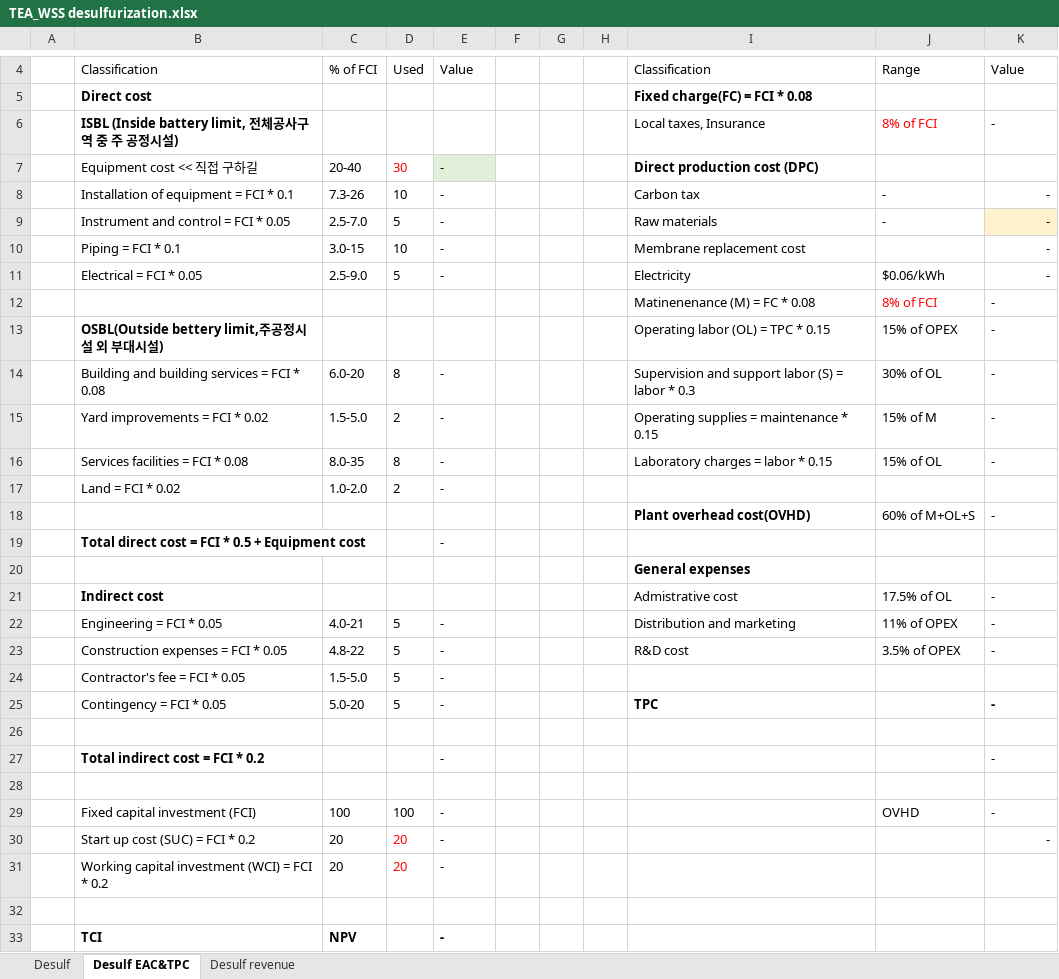
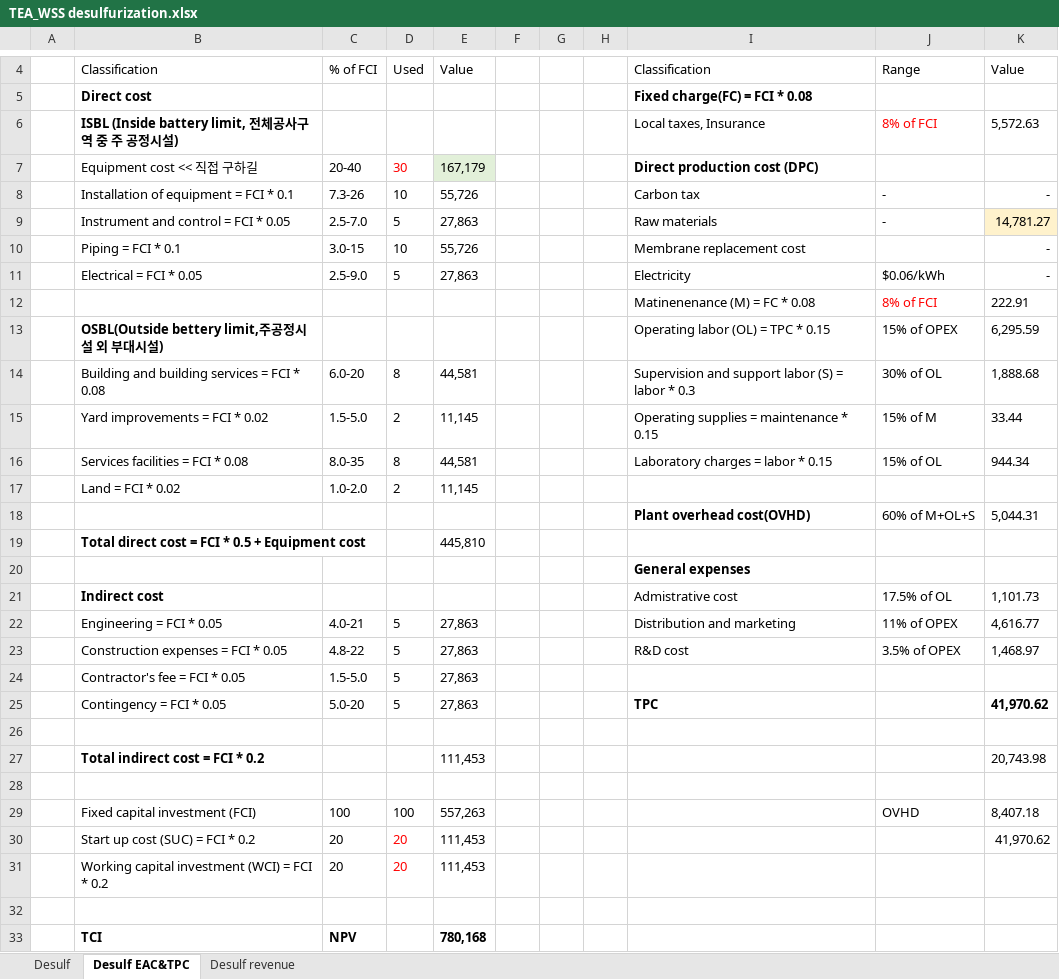
Before and after one commit to NahyeonAn/TeamEnv, an Excel workbook: TEA/TEA_WSS desulfurization.xlsx, sheet Desulf EAC&TPC, drawn as a sheet; only a part is shown, gaps mark what is left out; values as stored, in another font and other column widths than the file's, no borders; the diff covers the shown part only; the diff names each change by its address in the sheet, - before the commit and + after, or states it on an @@ line.

Commit message:
Update TEA_WSS desulfurization.xlsx

```diff
--- a/TEA/TEA_WSS desulfurization.xlsx (sheet Desulf EAC&TPC)
+++ b/TEA/TEA_WSS desulfurization.xlsx (sheet Desulf EAC&TPC)
-K6: -
+K6: 5,572.63
-E7: -
+E7: 167,179
-E8: -
+E8: 55,726
-E9: -
+E9: 27,863
-K9: -
+K9: 14,781.27
-E10: -
+E10: 55,726
-E11: -
+E11: 27,863
-K12: -
+K12: 222.91
-K13: -
+K13: 6,295.59
-E14: -
+E14: 44,581
-K14: -
+K14: 1,888.68
-E15: -
+E15: 11,145
-K15: -
+K15: 33.44
-E16: -
+E16: 44,581
-K16: -
+K16: 944.34
-E17: -
+E17: 11,145
-K18: -
+K18: 5,044.31
-E19: -
+E19: 445,810
-K21: -
+K21: 1,101.73
-E22:E25: -
+E22:E25: 27,863
-K22: -
+K22: 4,616.77
-K23: -
+K23: 1,468.97
-K25: -
+K25: 41,970.62
-E27: -
+E27: 111,453
-K27: -
+K27: 20,743.98
-E29: -
+E29: 557,263
-K29: -
+K29: 8,407.18
-E30:E31: -
+E30:E31: 111,453
-K30: -
+K30: 41,970.62
-E33: -
+E33: 780,168
```
Also changed, not shown: 1 edited cell elsewhere in this sheet, sheet Desulf, sheet Desulf revenue.
